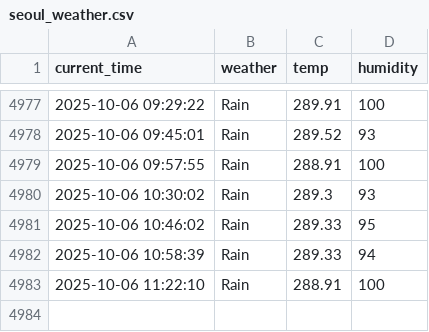
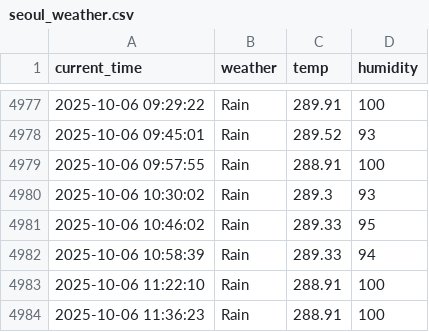
Before and after one commit to racoonSing/seoul_weather_5_m, a CSV file: seoul_weather.csv, drawn as a sheet; only a part is shown, gaps mark what is left out; the diff names each change by its address in the sheet, - before the commit and + after, or states it on an @@ line.

```diff
--- a/seoul_weather.csv
+++ b/seoul_weather.csv
+row 4984: 2025-10-06 11:36:23 | Rain | 288.91 | 100
```
